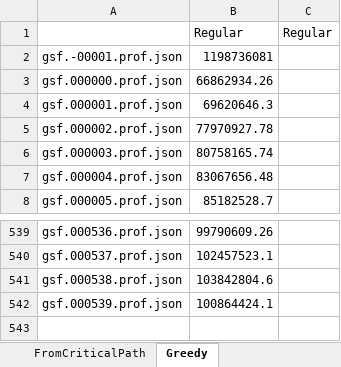
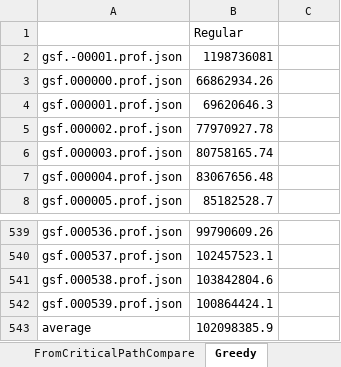
Before and after one commit to Task-Scheduling-Team-Azrieli/TasksSim, an Excel workbook: Results.xlsx, sheet Greedy, drawn as a sheet; only a part is shown, gaps mark what is left out; values as stored, in another font and other column widths than the file's, no borders; the diff names each change by its address in the sheet, - before the commit and + after, or states it on an @@ line.

```diff
--- a/Results.xlsx (sheet Greedy)
+++ b/Results.xlsx (sheet Greedy)
+sheet tab: FromCriticalPathCompare
-C1: Regular
+C1: (empty)
+row 543: average | 102098385.9
```
Also changed, not shown: sheet OutDegreesLast, sheet OutDegreesFirst, sheet FromCriticalPath, sheet MaxRuntimeFirst, sheet MinRuntimeFirst, other sheet tabs.
